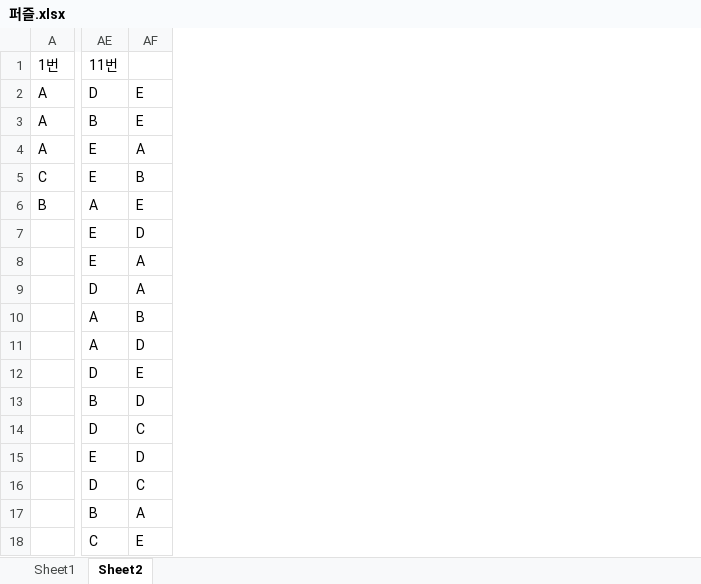
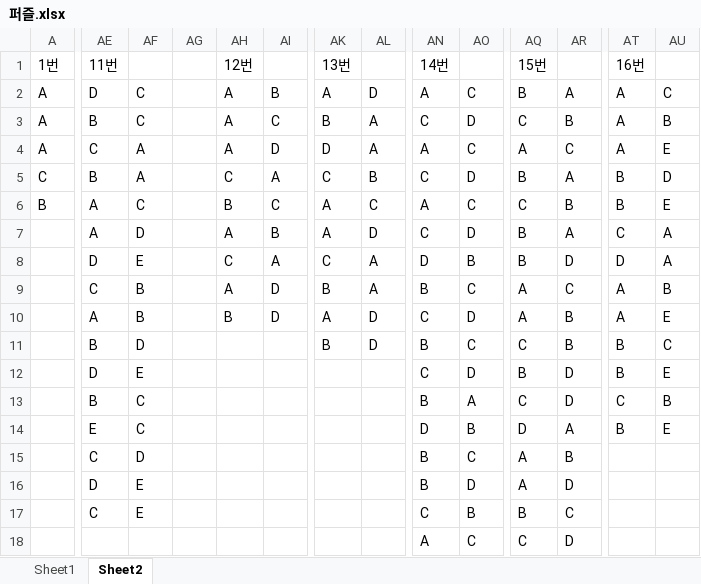
Before and after one commit to KuBonJae/W04_OnlyThreeColors, an Excel workbook: 퍼즐.xlsx, sheet Sheet2, drawn as a sheet; only a part is shown, gaps mark what is left out; values as stored, in another font and other column widths than the file's, no borders; the diff covers the shown part only; the diff names each change by its address in the sheet, - before the commit and + after, or states it on an @@ line.

```diff
--- a/퍼즐.xlsx (sheet Sheet2)
+++ b/퍼즐.xlsx (sheet Sheet2)
+column AG, empty
+column AH (12번), rows 2-10: A | A | A | C | B | A | C | A | B
+column AI, rows 2-10: B | C | D | A | C | B | A | D | D
+column AK (13번), rows 2-11: A | B | D | C | A | A | C | B | A | B
+column AL, rows 2-11: D | A | A | B | C | D | A | A | D | D
+column AN (14번), rows 2-18: A | C | A | C | A | C | D | B | C | B | C | B | D | B | B | C | A
+column AO, rows 2-18: C | D | C | D | C | D | B | C | D | C | D | A | B | C | D | B | C
+column AQ (15번), rows 2-18: B | C | A | B | C | B | B | A | A | C | B | C | D | A | A | B | C
+column AR, rows 2-18: A | B | C | A | B | A | D | C | B | B | D | D | A | B | D | C | D
+column AT (16번), rows 2-14: A | A | A | B | B | C | D | A | A | B | B | C | B
+column AU, rows 2-14: C | B | E | D | E | A | A | B | E | C | E | B | E
-AF2:AF3: E
+AF2:AF3: C
-AE4 (11번): E
+AE4 (11번): C
-AE5 (11번): E
+AE5 (11번): B
-AF5: B
+AF5: A
-AF6: E
+AF6: C
-AE7 (11번): E
+AE7 (11번): A
-AE8 (11번): E
+AE8 (11번): D
-AF8: A
+AF8: E
-AE9 (11번): D
+AE9 (11번): C
-AF9: A
+AF9: B
-AE11 (11번): A
+AE11 (11번): B
-AF13: D
+AF13: C
-AE14 (11번): D
+AE14 (11번): E
-AE15 (11번): E
+AE15 (11번): C
-AF16: C
+AF16: E
-AE17 (11번): B
+AE17 (11번): C
-AF17: A
+AF17: E
-AE18 (11번): C
+AE18 (11번): (empty)
-AF18: E
+AF18: (empty)
```
Also changed, not shown: 10 added rows, 4 added columns and 35 edited cells elsewhere in this sheet, sheet Sheet1, 퍼즐 문제만.xlsx.
